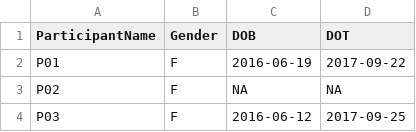
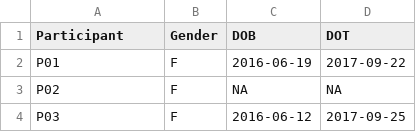
Before and after one commit to respatte/SalienceDiagnosticityEmpirical, a CSV file: results/infants/data/ParticipantInformation.csv, drawn as a sheet; only a part is shown.

Commit message:
Changed variable names in csv files

```diff
--- a/results/infants/data/ParticipantInformation.csv
+++ b/results/infants/data/ParticipantInformation.csv
@@ -1,2 +1,2 @@
-ParticipantName,Gender,DOB,DOT
+Participant,Gender,DOB,DOT
 P01,F,2016-06-19,2017-09-22
```
